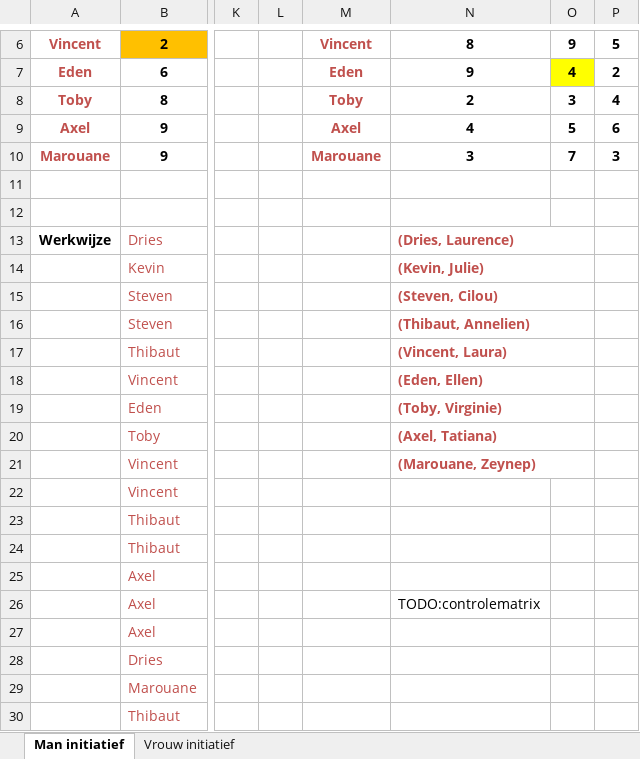
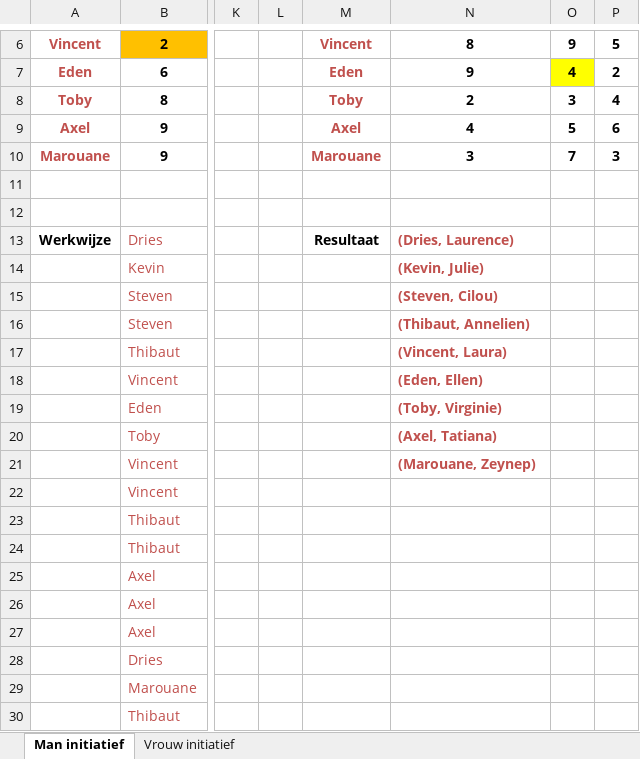
Before and after one commit to Lentosy/Schakelprogramma-Informatica, an Excel workbook: Semester 1/Discrete Wiskunde/excel/Grafen/08.xlsx, sheet Man initiatief, drawn as a sheet; only a part is shown, gaps mark what is left out; values as stored, in another font and other column widths than the file's, no borders; conditional formats not drawn; removed rows and columns are numbered as before the commit, all else as after; the diff covers the shown part only; the diff names each change by its address in the sheet, - before the commit and + after, or states it on an @@ line.

```diff
--- a/Semester 1/Discrete Wiskunde/excel/Grafen/08.xlsx (sheet Man initiatief)
+++ b/Semester 1/Discrete Wiskunde/excel/Grafen/08.xlsx (sheet Man initiatief)
-M13: (empty)
+M13: Resultaat
-N13:O13 merged
-N14:O14 merged
-N15:O15 merged
-N16:O16 merged
-N17:O17 merged
-N18:O18 merged
-N19:O19 merged
-N20:O20 merged
-N21:O21 merged
-N26: TODO:controlematrix
+N26: (empty)
```
Also changed, not shown: 14 added rows elsewhere in this sheet, 5 other files.
